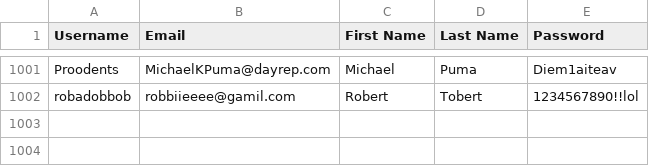
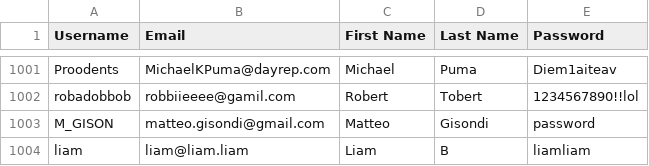
Before and after one commit to JosephMezza/SOEN341, a CSV file: data/users.csv, drawn as a sheet; only a part is shown, gaps mark what is left out.

```diff
--- a/data/users.csv
+++ b/data/users.csv
@@ -1002 +1002,3 @@ Proodents,MichaelKPuma@dayrep.com,Michael,Puma,Diem1aiteav
 robadobbob,robbiieeee@gamil.com,Robert,Tobert,1234567890!!lol
+M_GISON,matteo.gisondi@gmail.com,Matteo,Gisondi,password
+liam,liam@liam.liam,Liam,B,liamliam
```
Also changed, not shown: data/followers.csv, data/userImages.csv, 6 other files.
